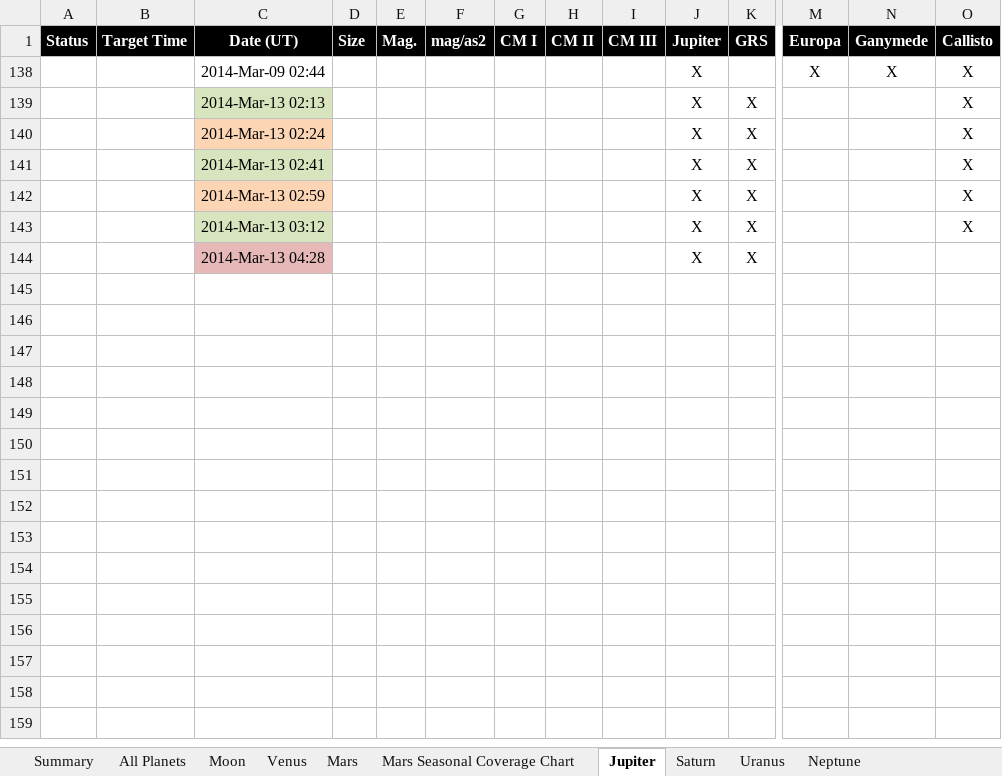
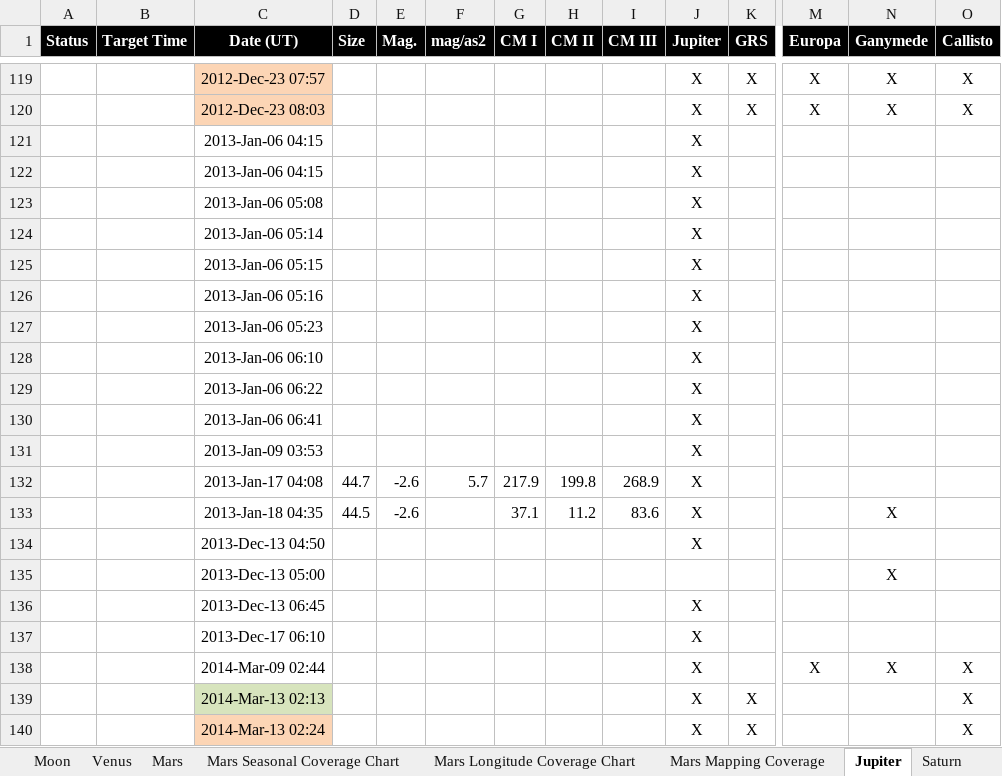
Before and after one commit to smhill001/ObservingReports, an Excel workbook: SS-OBS-DB.xlsx, sheet Jupiter, drawn as a sheet; only a part is shown, gaps mark what is left out; the shorter side is filled out with more unchanged rows; values as stored, in another font and other column widths than the file's, no borders; rows hold the shown columns only; the diff covers the shown part only; the diff names each change by its address in the sheet, - before the commit and + after, or states it on an @@ line.

Commit message:
Regular Update
Keeping Observing Notes versions up to date.

```diff
--- a/SS-OBS-DB.xlsx (sheet Jupiter)
+++ b/SS-OBS-DB.xlsx (sheet Jupiter)
+sheet tab: Mars Longitude Coverage Chart
+sheet tab: Mars Mapping Coverage
@@ row 119 unhidden:  |  | 2012-Dec-23 07:57 |  |  |  |  |  |  | X | X | X | X | X @@
@@ row 120 unhidden:  |  | 2012-Dec-23 08:03 |  |  |  |  |  |  | X | X | X | X | X @@
@@ row 121 unhidden:  |  | 2013-Jan-06 04:15 |  |  |  |  |  |  | X @@
@@ row 122 unhidden:  |  | 2013-Jan-06 04:15 |  |  |  |  |  |  | X @@
@@ row 123 unhidden:  |  | 2013-Jan-06 05:08 |  |  |  |  |  |  | X @@
@@ row 124 unhidden:  |  | 2013-Jan-06 05:14 |  |  |  |  |  |  | X @@
@@ row 125 unhidden:  |  | 2013-Jan-06 05:15 |  |  |  |  |  |  | X @@
@@ row 126 unhidden:  |  | 2013-Jan-06 05:16 |  |  |  |  |  |  | X @@
@@ row 127 unhidden:  |  | 2013-Jan-06 05:23 |  |  |  |  |  |  | X @@
@@ row 128 unhidden:  |  | 2013-Jan-06 06:10 |  |  |  |  |  |  | X @@
@@ row 129 unhidden:  |  | 2013-Jan-06 06:22 |  |  |  |  |  |  | X @@
@@ row 130 unhidden:  |  | 2013-Jan-06 06:41 |  |  |  |  |  |  | X @@
@@ row 131 unhidden:  |  | 2013-Jan-09 03:53 |  |  |  |  |  |  | X @@
@@ row 132 unhidden:  |  | 2013-Jan-17 04:08 | 44.7 | -2.6 | 5.7 | 217.9 | 199.8 | 268.9 | X @@
@@ row 133 unhidden:  |  | 2013-Jan-18 04:35 | 44.5 | -2.6 |  | 37.1 | 11.2 | 83.6 | X |  |  | X @@
@@ row 134 unhidden:  |  | 2013-Dec-13 04:50 |  |  |  |  |  |  | X @@
@@ row 135 unhidden:  |  | 2013-Dec-13 05:00 |  |  |  |  |  |  |  |  |  | X @@
@@ row 136 unhidden:  |  | 2013-Dec-13 06:45 |  |  |  |  |  |  | X @@
@@ row 137 unhidden:  |  | 2013-Dec-17 06:10 |  |  |  |  |  |  | X @@
```
Also changed, not shown: 117 hidden or unhidden rows elsewhere in this sheet, sheet Mars, charts or pictures, DS-OBS-DB.xlsx, 10 other files.
